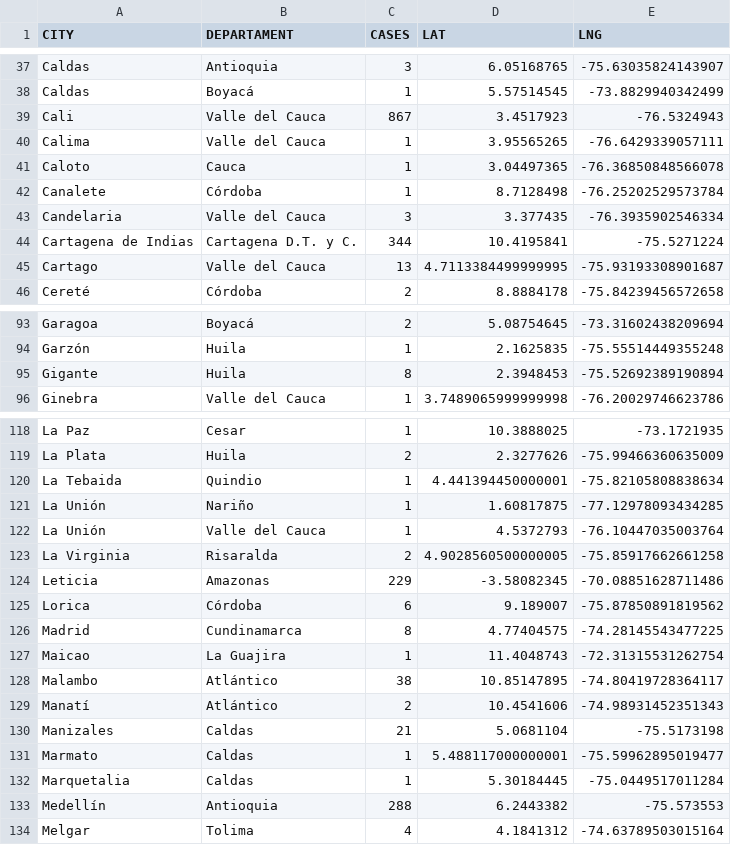
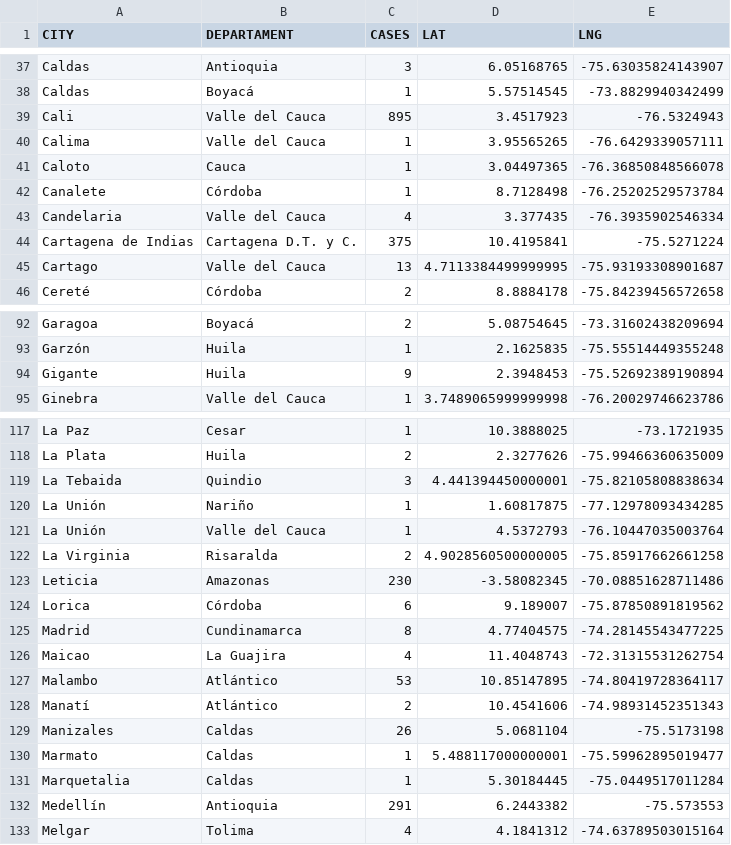
Before and after one commit to yammadev/col-covid-19, a CSV file: data/csv/statistics.csv, drawn as a sheet; only a part is shown, gaps mark what is left out; the diff covers the shown part only.

Commit message:
Data updated 06-05-2020 16:34

```diff
--- a/data/csv/statistics.csv
+++ b/data/csv/statistics.csv
@@ -38,3 +38,3 @@ Caldas,Antioquia,3,6.05168765,-75.63035824143907
 Caldas,Boyacá,1,5.57514545,-73.8829940342499
-Cali,Valle del Cauca,867,3.4517923,-76.5324943
+Cali,Valle del Cauca,895,3.4517923,-76.5324943
 Calima,Valle del Cauca,1,3.95565265,-76.6429339057111
@@ -42,4 +42,4 @@ Caloto,Cauca,1,3.04497365,-76.36850848566078
 Canalete,Córdoba,1,8.7128498,-76.25202529573784
-Candelaria,Valle del Cauca,3,3.377435,-76.3935902546334
-Cartagena de Indias,Cartagena D.T. y C.,344,10.4195841,-75.5271224
+Candelaria,Valle del Cauca,4,3.377435,-76.3935902546334
+Cartagena de Indias,Cartagena D.T. y C.,375,10.4195841,-75.5271224
 Cartago,Valle del Cauca,13,4.7113384499999995,-75.93193308901687
@@ -94,3 +93,3 @@ Garagoa,Boyacá,2,5.08754645,-73.31602438209694
 Garzón,Huila,1,2.1625835,-75.55514449355248
-Gigante,Huila,8,2.3948453,-75.52692389190894
+Gigante,Huila,9,2.3948453,-75.52692389190894
 Ginebra,Valle del Cauca,1,3.7489065999999998,-76.20029746623786
@@ -119,3 +118,3 @@ La Paz,Cesar,1,10.3888025,-73.1721935
 La Plata,Huila,2,2.3277626,-75.99466360635009
-La Tebaida,Quindio,1,4.441394450000001,-75.82105808838634
+La Tebaida,Quindio,3,4.441394450000001,-75.82105808838634
 La Unión,Nariño,1,1.60817875,-77.12978093434285
@@ -123,12 +122,12 @@ La Unión,Valle del Cauca,1,4.5372793,-76.10447035003764
 La Virginia,Risaralda,2,4.9028560500000005,-75.85917662661258
-Leticia,Amazonas,229,-3.58082345,-70.08851628711486
+Leticia,Amazonas,230,-3.58082345,-70.08851628711486
 Lorica,Córdoba,6,9.189007,-75.87850891819562
 Madrid,Cundinamarca,8,4.77404575,-74.28145543477225
-Maicao,La Guajira,1,11.4048743,-72.31315531262754
-Malambo,Atlántico,38,10.85147895,-74.80419728364117
+Maicao,La Guajira,4,11.4048743,-72.31315531262754
+Malambo,Atlántico,53,10.85147895,-74.80419728364117
 Manatí,Atlántico,2,10.4541606,-74.98931452351343
-Manizales,Caldas,21,5.0681104,-75.5173198
+Manizales,Caldas,26,5.0681104,-75.5173198
 Marmato,Caldas,1,5.488117000000001,-75.59962895019477
 Marquetalia,Caldas,1,5.30184445,-75.0449517011284
-Medellín,Antioquia,288,6.2443382,-75.573553
+Medellín,Antioquia,291,6.2443382,-75.573553
 Melgar,Tolima,4,4.1841312,-74.63789503015164
```
Also changed, not shown: 5 added rows, 1 removed row and 35 edited cells elsewhere in this file, data/csv/cases_per_origin.csv, data/csv/timeline.csv, 22 other files.
